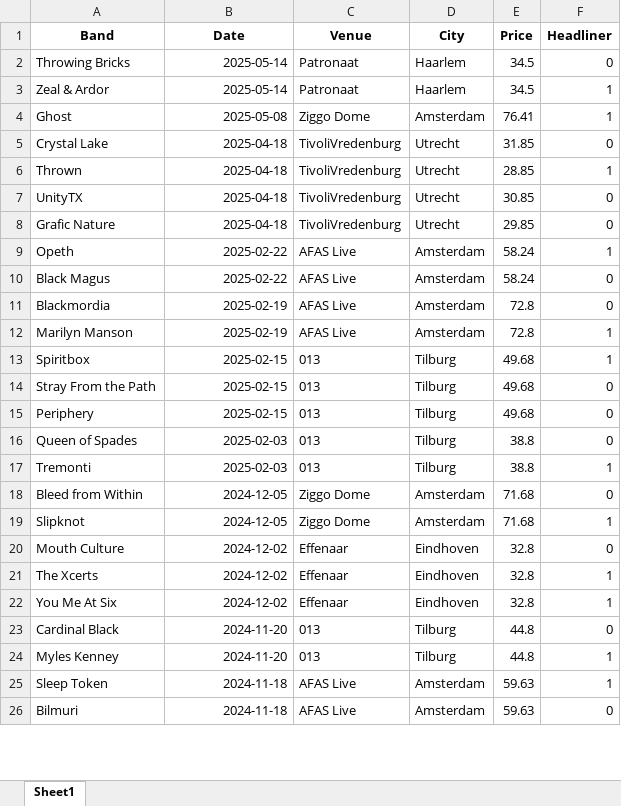
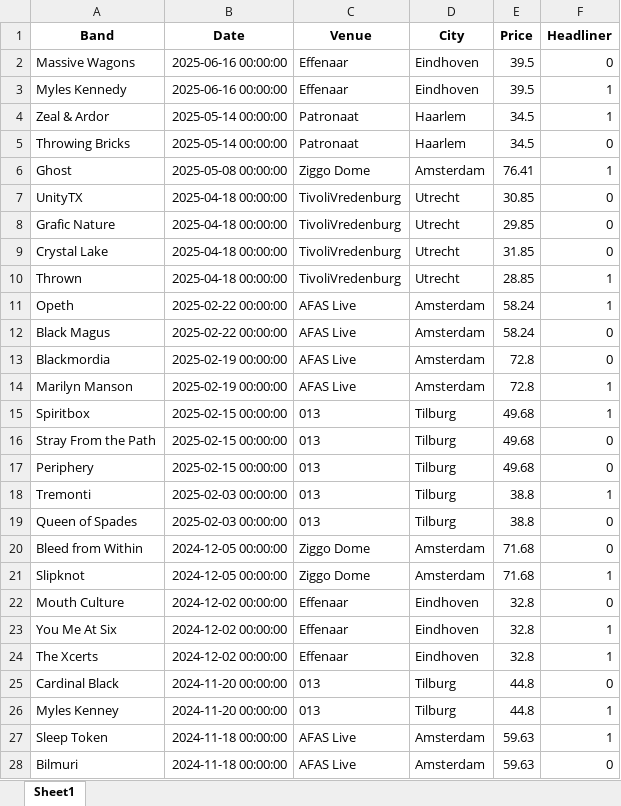
Before and after one commit to kevinb1/Concerten, an Excel workbook: Concerts.xlsx, sheet Sheet1, drawn as a sheet; only a part is shown; values as stored, in another font and other column widths than the file's, no borders; removed rows and columns are numbered as before the commit, all else as after; the diff covers the shown part only; the diff names each change by its address in the sheet, - before the commit and + after, or states it on an @@ line.

```diff
--- a/Concerts.xlsx (sheet Sheet1)
+++ b/Concerts.xlsx (sheet Sheet1)
-row 2: Throwing Bricks | 2025-05-14 | Patronaat | Haarlem | 34.5 | 0
+row 2: Massive Wagons | 2025-06-16 00:00:00 | Effenaar | Eindhoven | 39.5 | 0
+row 3: Myles Kennedy | 2025-06-16 00:00:00 | Effenaar | Eindhoven | 39.5 | 1
-B4 (Date): 2025-05-14
+B4 (Date): 2025-05-14 00:00:00
+row 5: Throwing Bricks | 2025-05-14 00:00:00 | Patronaat | Haarlem | 34.5 | 0
-B6 (Date): 2025-05-08
+B6 (Date): 2025-05-08 00:00:00
-row 5: Crystal Lake | 2025-04-18 | TivoliVredenburg | Utrecht | 31.85 | 0
-row 6: Thrown | 2025-04-18 | TivoliVredenburg | Utrecht | 28.85 | 1
-B7:B8 (Date): 2025-04-18
+B7:B8 (Date): 2025-04-18 00:00:00
+row 9: Crystal Lake | 2025-04-18 00:00:00 | TivoliVredenburg | Utrecht | 31.85 | 0
+row 10: Thrown | 2025-04-18 00:00:00 | TivoliVredenburg | Utrecht | 28.85 | 1
-B11:B12 (Date): 2025-02-22
+B11:B12 (Date): 2025-02-22 00:00:00
-B13:B14 (Date): 2025-02-19
+B13:B14 (Date): 2025-02-19 00:00:00
-B15:B17 (Date): 2025-02-15
+B15:B17 (Date): 2025-02-15 00:00:00
-row 16: Queen of Spades | 2025-02-03 | 013 | Tilburg | 38.8 | 0
-B18 (Date): 2025-02-03
+B18 (Date): 2025-02-03 00:00:00
+row 19: Queen of Spades | 2025-02-03 00:00:00 | 013 | Tilburg | 38.8 | 0
-B20:B21 (Date): 2024-12-05
+B20:B21 (Date): 2024-12-05 00:00:00
-B22 (Date): 2024-12-02
+B22 (Date): 2024-12-02 00:00:00
-row 21: The Xcerts | 2024-12-02 | Effenaar | Eindhoven | 32.8 | 1
-B23 (Date): 2024-12-02
+B23 (Date): 2024-12-02 00:00:00
+row 24: The Xcerts | 2024-12-02 00:00:00 | Effenaar | Eindhoven | 32.8 | 1
-B25:B26 (Date): 2024-11-20
+B25:B26 (Date): 2024-11-20 00:00:00
-B27:B28 (Date): 2024-11-18
+B27:B28 (Date): 2024-11-18 00:00:00
```
Also changed, not shown: other rows of this sheet, 3 other files.
